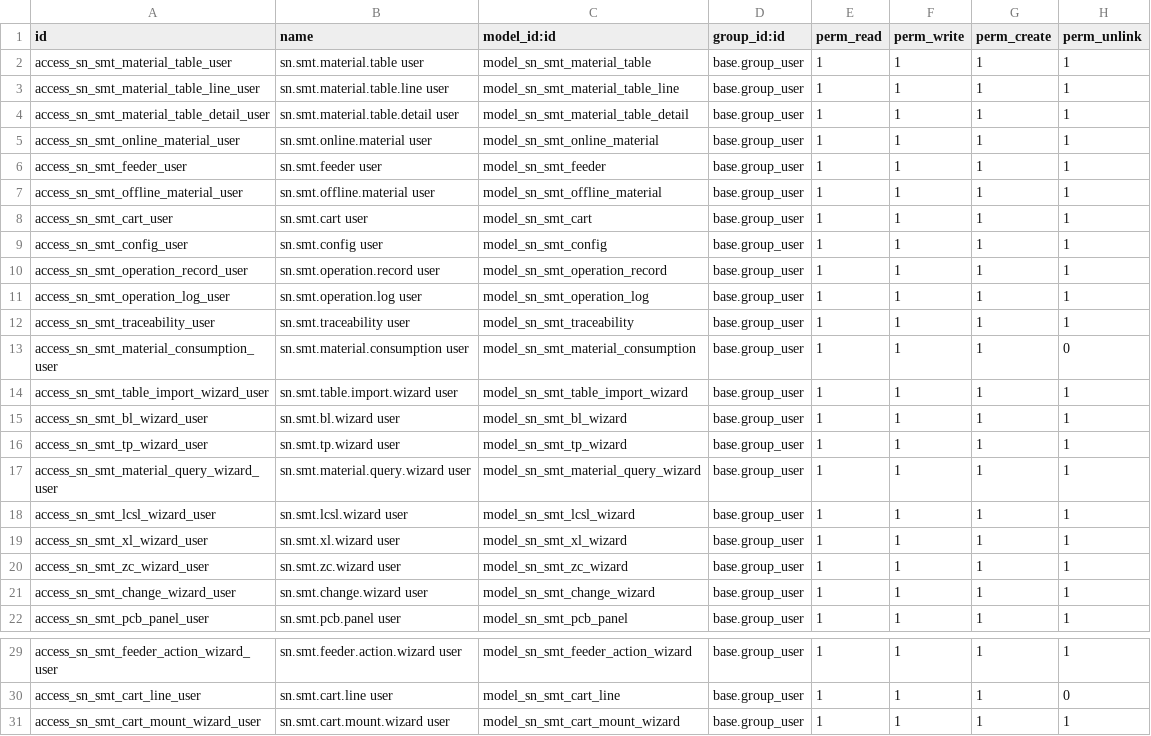
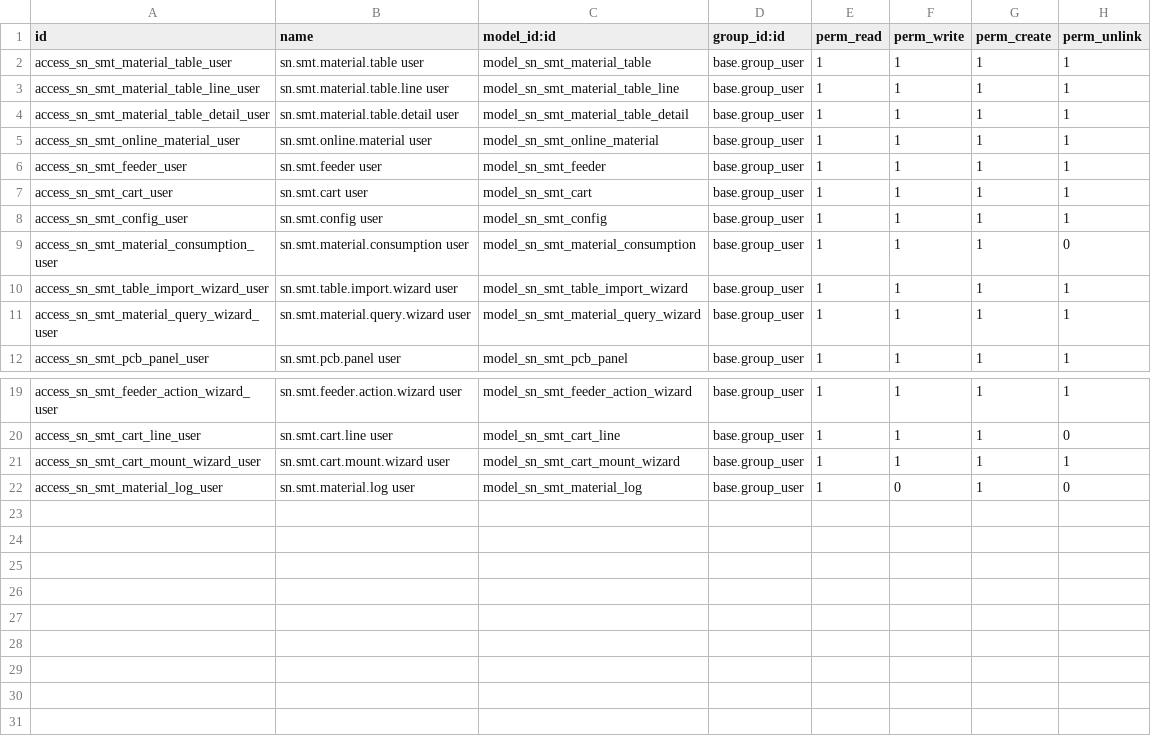
Before and after one commit to SNCIC/wsd, a CSV file: sn_wsd_smt/security/ir.model.access.csv, drawn as a sheet; only a part is shown, gaps mark what is left out; removed rows and columns are numbered as before the commit, all else as after; the diff names each change by its address in the sheet, - before the commit and + after, or states it on an @@ line.

Commit message:
refactor(smt): 上料-过站扣点域全量重构（制令单锚点 + 状态/事件两层）
- 识别：工艺路线新增工艺类型 x_process_type（SMT/DIP/整机），SMT 单上线按
  图号+面别匹配料站表自动拆行；工序段/工位类型/车间名不参与判定
- 模型收敛：删 operation.record/operation.log/traceability/offline.material
  与六个操作 wizard；新增 sn.smt.material.log 物料日志（事件账）；在线料表
  重锚 mes_order_id 直连，唯一约束保证一料站一盘料
- 服务层 sn.smt.loading.service 六动作：直接上料/备料/料车上料/换续料/下料
  /转机继承；换料/续料按料号自动判定；余量跟卷（stock.lot 点数账本）跨单累计
- 过站扣点接线：scan-pass OK 后按料站表点数扣减，行锁+按单幂等+冲销；扣点
  事务零库存对象写入（与出入库锁集不相交，无死锁）
- PDA/REST 契约保持：/api/v1/smt/loading/* 支持 mes_order_id 与旧
  production_id 双契约；jsonrpc 九端点改走服务层，路径参数不变
- 菜单收敛：料站表设置/在线料表/物料日志/产品用料/物料去向；制令单表单新增
  在线料表与批量下料按钮（整单一键、余量保留在卷）
- 修复：scan-pass extra_context 重复 payload 导致 500；车间屏模式徽标
  Report 词条撞车（报工/上报分家）；mrp_production_views 孤儿文件入
  manifest；zh_CN.po 重导出并补全卷料/操作类型等翻译

```diff
--- a/sn_wsd_smt/security/ir.model.access.csv
+++ b/sn_wsd_smt/security/ir.model.access.csv
-row 7: access_sn_smt_offline_material_user | sn.smt.offline.material user | model_sn_smt_offline_material | base.group_user | 1 | 1 | 1 | 1
-row 10: access_sn_smt_operation_record_user | sn.smt.operation.record user | model_sn_smt_operation_record | base.group_user | 1 | 1 | 1 | 1
-row 11: access_sn_smt_operation_log_user | sn.smt.operation.log user | model_sn_smt_operation_log | base.group_user | 1 | 1 | 1 | 1
-row 12: access_sn_smt_traceability_user | sn.smt.traceability user | model_sn_smt_traceability | base.group_user | 1 | 1 | 1 | 1
-row 15: access_sn_smt_bl_wizard_user | sn.smt.bl.wizard user | model_sn_smt_bl_wizard | base.group_user | 1 | 1 | 1 | 1
-row 16: access_sn_smt_tp_wizard_user | sn.smt.tp.wizard user | model_sn_smt_tp_wizard | base.group_user | 1 | 1 | 1 | 1
-row 18: access_sn_smt_lcsl_wizard_user | sn.smt.lcsl.wizard user | model_sn_smt_lcsl_wizard | base.group_user | 1 | 1 | 1 | 1
-row 19: access_sn_smt_xl_wizard_user | sn.smt.xl.wizard user | model_sn_smt_xl_wizard | base.group_user | 1 | 1 | 1 | 1
-row 20: access_sn_smt_zc_wizard_user | sn.smt.zc.wizard user | model_sn_smt_zc_wizard | base.group_user | 1 | 1 | 1 | 1
-row 21: access_sn_smt_change_wizard_user | sn.smt.change.wizard user | model_sn_smt_change_wizard | base.group_user | 1 | 1 | 1 | 1
+row 22: access_sn_smt_material_log_user | sn.smt.material.log user | model_sn_smt_material_log | base.group_user | 1 | 0 | 1 | 0
```
Also changed, not shown: 37 other files.
